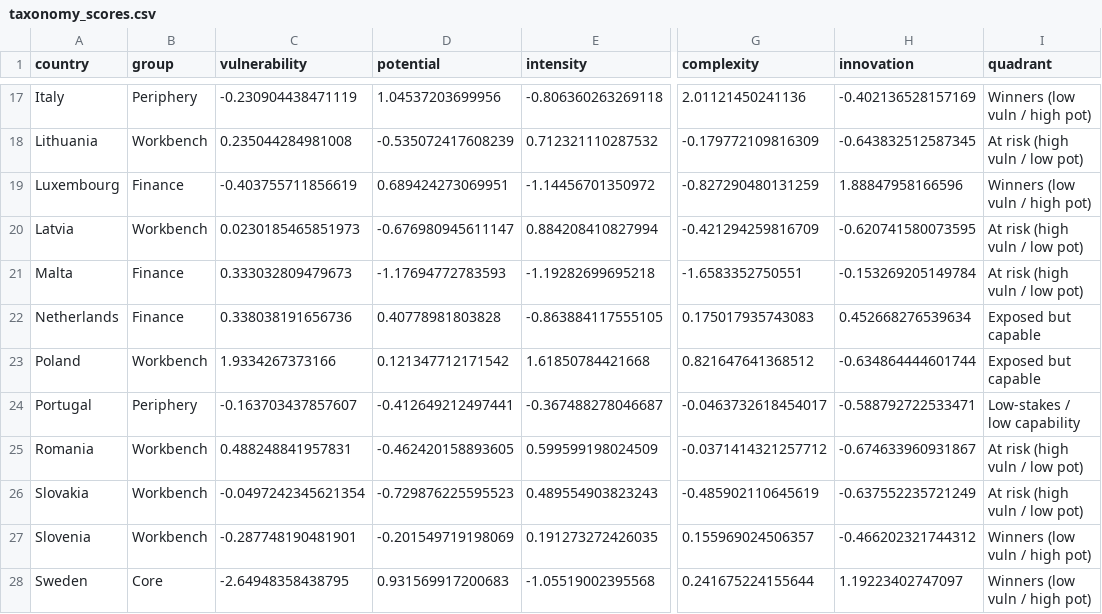
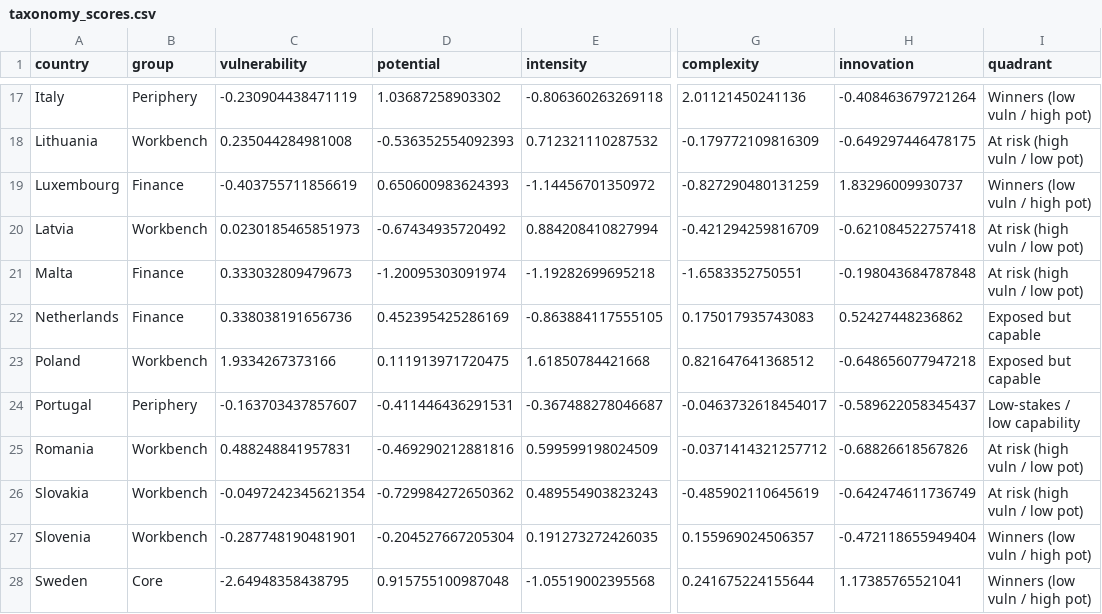
Before and after one commit to graebnerc/ecol-taxonomy, a CSV file: data/tidy/taxonomy_scores.csv, drawn as a sheet; only a part is shown, gaps mark what is left out; the diff covers the shown part only; the diff names each change by its address in the sheet, - before the commit and + after, or states it on an @@ line.

```diff
--- a/data/tidy/taxonomy_scores.csv
+++ b/data/tidy/taxonomy_scores.csv
-D17 (potential): 1.04537203699956
+D17 (potential): 1.03687258903302
-H17 (innovation): -0.402136528157169
+H17 (innovation): -0.408463679721264
-D18 (potential): -0.535072417608239
+D18 (potential): -0.536352554092393
-H18 (innovation): -0.643832512587345
+H18 (innovation): -0.649297446478175
-D19 (potential): 0.689424273069951
+D19 (potential): 0.650600983624393
-H19 (innovation): 1.88847958166596
+H19 (innovation): 1.83296009930737
-D20 (potential): -0.676980945611147
+D20 (potential): -0.67434935720492
-H20 (innovation): -0.620741580073595
+H20 (innovation): -0.621084522757418
-D21 (potential): -1.17694772783593
+D21 (potential): -1.20095303091974
-H21 (innovation): -0.153269205149784
+H21 (innovation): -0.198043684787848
-D22 (potential): 0.40778981803828
+D22 (potential): 0.452395425286169
-H22 (innovation): 0.452668276539634
+H22 (innovation): 0.52427448236862
-D23 (potential): 0.121347712171542
+D23 (potential): 0.111913971720475
-H23 (innovation): -0.634864444601744
+H23 (innovation): -0.648656077947218
-D24 (potential): -0.412649212497441
+D24 (potential): -0.411446436291531
-H24 (innovation): -0.588792722533471
+H24 (innovation): -0.589622058345437
-D25 (potential): -0.462420158893605
+D25 (potential): -0.469290212881816
-H25 (innovation): -0.674633960931867
+H25 (innovation): -0.68826618567826
-D26 (potential): -0.729876225595523
+D26 (potential): -0.729984272650362
-H26 (innovation): -0.637552235721249
+H26 (innovation): -0.642474611736749
-D27 (potential): -0.201549719198069
+D27 (potential): -0.204527667205304
-H27 (innovation): -0.466202321744312
+H27 (innovation): -0.472118655949404
-D28 (potential): 0.931569917200683
+D28 (potential): 0.915755100987048
-H28 (innovation): 1.19223402747097
+H28 (innovation): 1.17385765521041
```
Also changed, not shown: 31 edited cells elsewhere in this file, data/tidy/full_taxonomy_data.csv, data/tidy/patent_options.csv, 28 other files.
